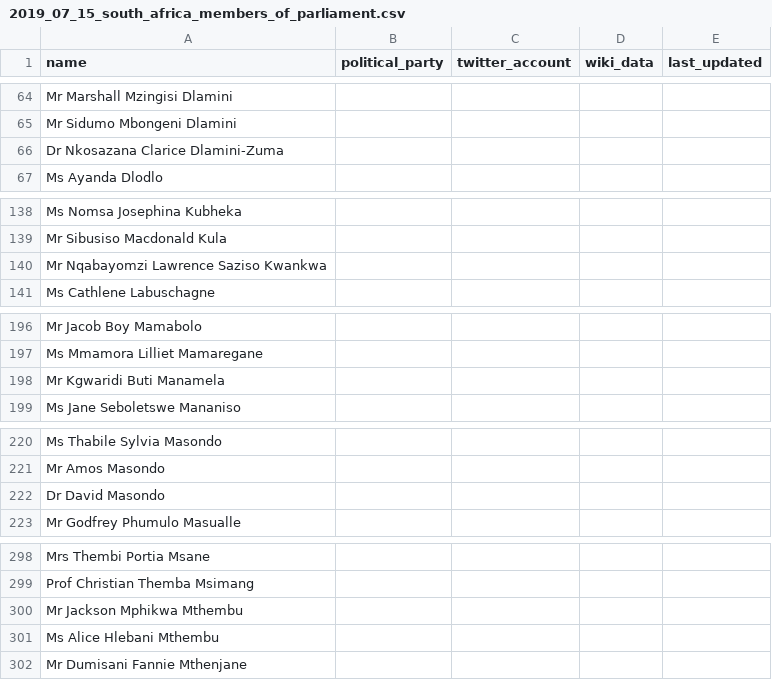
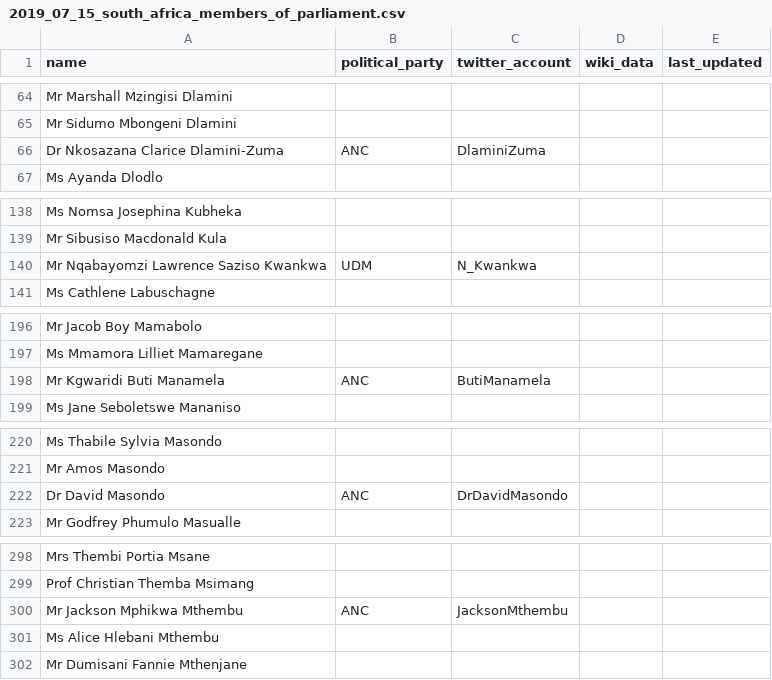
Before and after one commit to dsfsi/sa-parliament, a CSV file: data/2019_07_15_south_africa_members_of_parliament.csv, drawn as a sheet; only a part is shown, gaps mark what is left out; the diff covers the shown part only.

Commit message:
Added more accounts

```diff
--- a/data/2019_07_15_south_africa_members_of_parliament.csv
+++ b/data/2019_07_15_south_africa_members_of_parliament.csv
@@ -65,3 +65,3 @@ Mr Marshall Mzingisi Dlamini,,,,
 Mr Sidumo Mbongeni Dlamini,,,,
-Dr Nkosazana Clarice Dlamini-Zuma,,,,
+Dr Nkosazana Clarice Dlamini-Zuma,ANC,DlaminiZuma,,
 Ms Ayanda Dlodlo,,,,
@@ -139,3 +139,3 @@ Ms Nomsa Josephina Kubheka,,,,
 Mr Sibusiso Macdonald Kula,,,,
-Mr Nqabayomzi Lawrence Saziso Kwankwa,,,,
+Mr Nqabayomzi Lawrence Saziso Kwankwa,UDM,N_Kwankwa,,
 Ms Cathlene Labuschagne,,,,
@@ -197,3 +197,3 @@ Mr Jacob Boy Mamabolo,,,,
 Ms Mmamora Lilliet Mamaregane,,,,
-Mr Kgwaridi Buti Manamela,,,,
+Mr Kgwaridi Buti Manamela,ANC,ButiManamela,,
 Ms Jane Seboletswe Mananiso,,,,
@@ -221,3 +221,3 @@ Ms Thabile Sylvia Masondo,,,,
 Mr Amos Masondo,,,,
-Dr David Masondo,,,,
+Dr David Masondo,ANC,DrDavidMasondo,,
 Mr Godfrey Phumulo Masualle,,,,
@@ -299,3 +299,3 @@ Mrs Thembi Portia Msane,,,,
 Prof Christian Themba Msimang,,,,
-Mr Jackson Mphikwa Mthembu,,,,
+Mr Jackson Mphikwa Mthembu,ANC,JacksonMthembu,,
 Ms Alice Hlebani Mthembu,,,,
```
Also changed, not shown: 20 edited cells elsewhere in this file.
